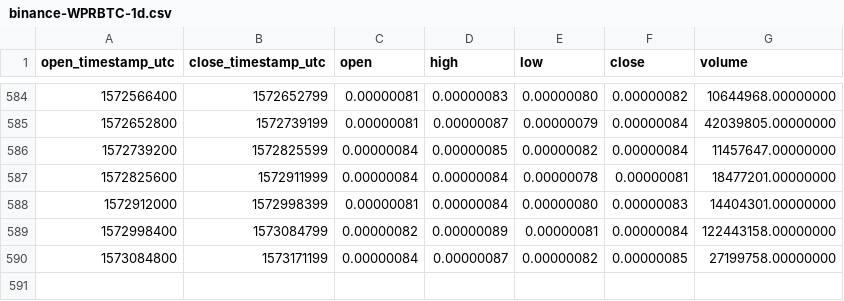
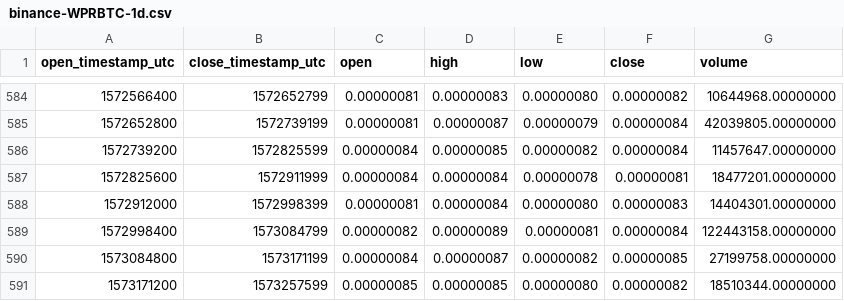
Before and after one commit to cryptobigbro/binance-WPRBTC, a CSV file: binance-WPRBTC-1d.csv, drawn as a sheet; only a part is shown, gaps mark what is left out; the diff names each change by its address in the sheet, - before the commit and + after, or states it on an @@ line.

Commit message:
Update OHLCV data.

```diff
--- a/binance-WPRBTC-1d.csv
+++ b/binance-WPRBTC-1d.csv
+row 591: 1573171200 | 1573257599 | 0.00000085 | 0.00000085 | 0.00000080 | 0.00000082 | 18510344.00000000
```
Also changed, not shown: 1 other file.
